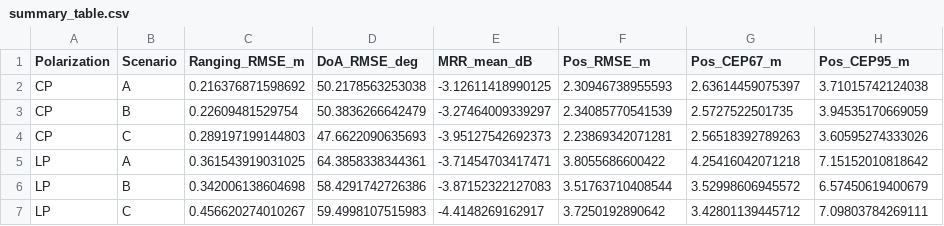
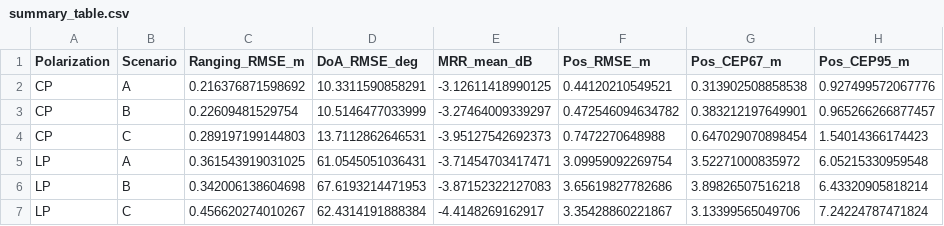
Before and after one commit to myoungsunk/track2-1-cp-uwb, a CSV file: results/summary_table.csv, drawn as a sheet.

```diff
--- a/results/summary_table.csv
+++ b/results/summary_table.csv
@@ -1,7 +1,7 @@
 Polarization,Scenario,Ranging_RMSE_m,DoA_RMSE_deg,MRR_mean_dB,Pos_RMSE_m,Pos_CEP67_m,Pos_CEP95_m
-CP,A,0.216376871598692,50.2178563253038,-3.12611418990125,2.30946738955593,2.63614459075397,3.71015742124038
-CP,B,0.22609481529754,50.3836266642479,-3.27464009339297,2.34085770541539,2.5727522501735,3.94535170669059
-CP,C,0.289197199144803,47.6622090635693,-3.95127542692373,2.23869342071281,2.56518392789263,3.60595274333026
-LP,A,0.361543919031025,64.3858338344361,-3.71454703417471,3.8055686600422,4.25416042071218,7.15152010818642
-LP,B,0.342006138604698,58.4291742726386,-3.87152322127083,3.51763710408544,3.52998606945572,6.57450619400679
-LP,C,0.456620274010267,59.4998107515983,-4.4148269162917,3.7250192890642,3.42801139445712,7.09803784269111
+CP,A,0.216376871598692,10.3311590858291,-3.12611418990125,0.44120210549521,0.313902508858538,0.927499572067776
+CP,B,0.22609481529754,10.5146477033999,-3.27464009339297,0.472546094634782,0.383212197649901,0.965266266877457
+CP,C,0.289197199144803,13.7112862646531,-3.95127542692373,0.7472270648988,0.647029070898454,1.54014366174423
+LP,A,0.361543919031025,61.0545051036431,-3.71454703417471,3.09959092269754,3.52271000835972,6.05215330959548
+LP,B,0.342006138604698,67.6193214471953,-3.87152322127083,3.65619827782686,3.89826507516218,6.43320905818214
+LP,C,0.456620274010267,62.4314191888384,-4.4148269162917,3.35428860221867,3.13399565049706,7.24224787471824
```
Also changed, not shown: 35 other files.
